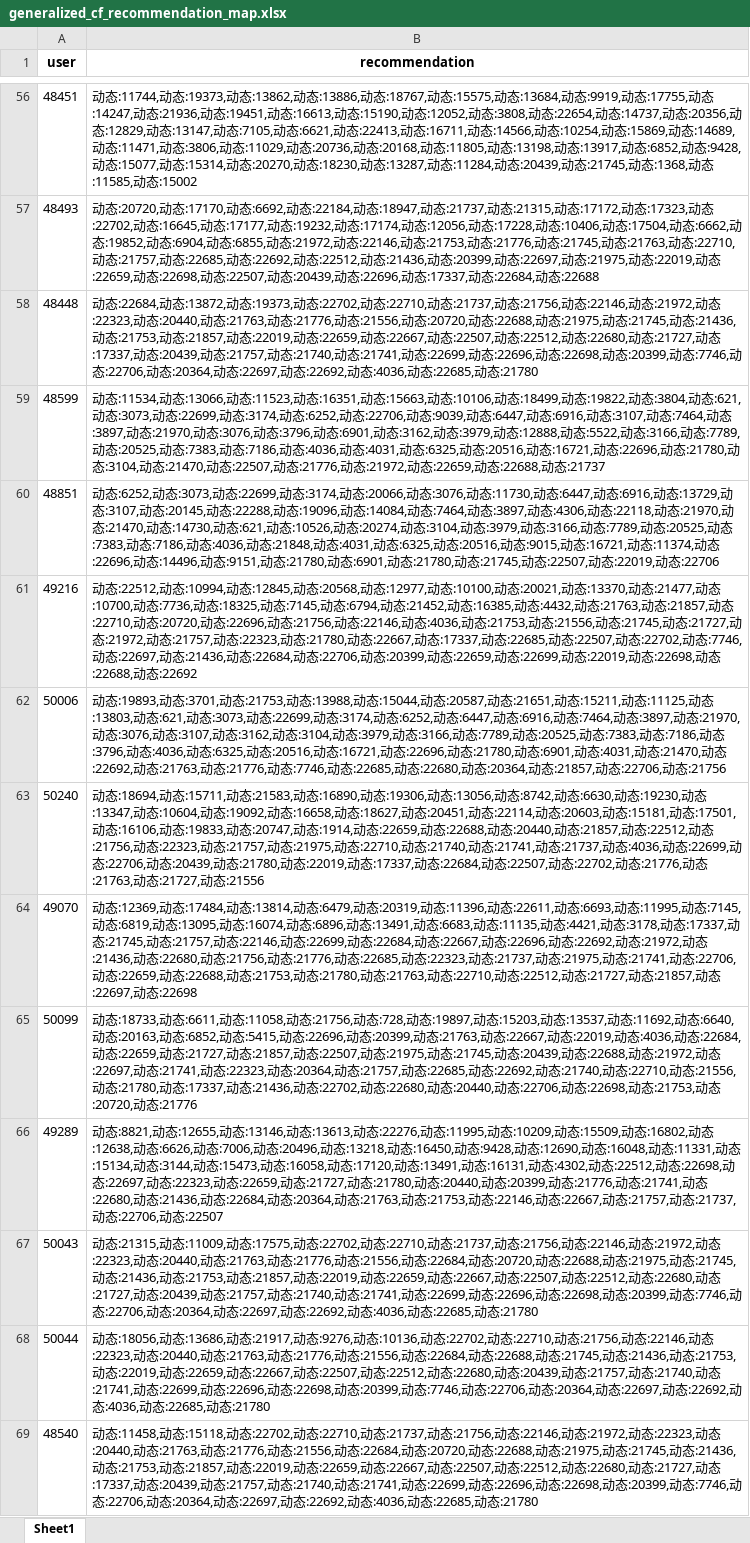
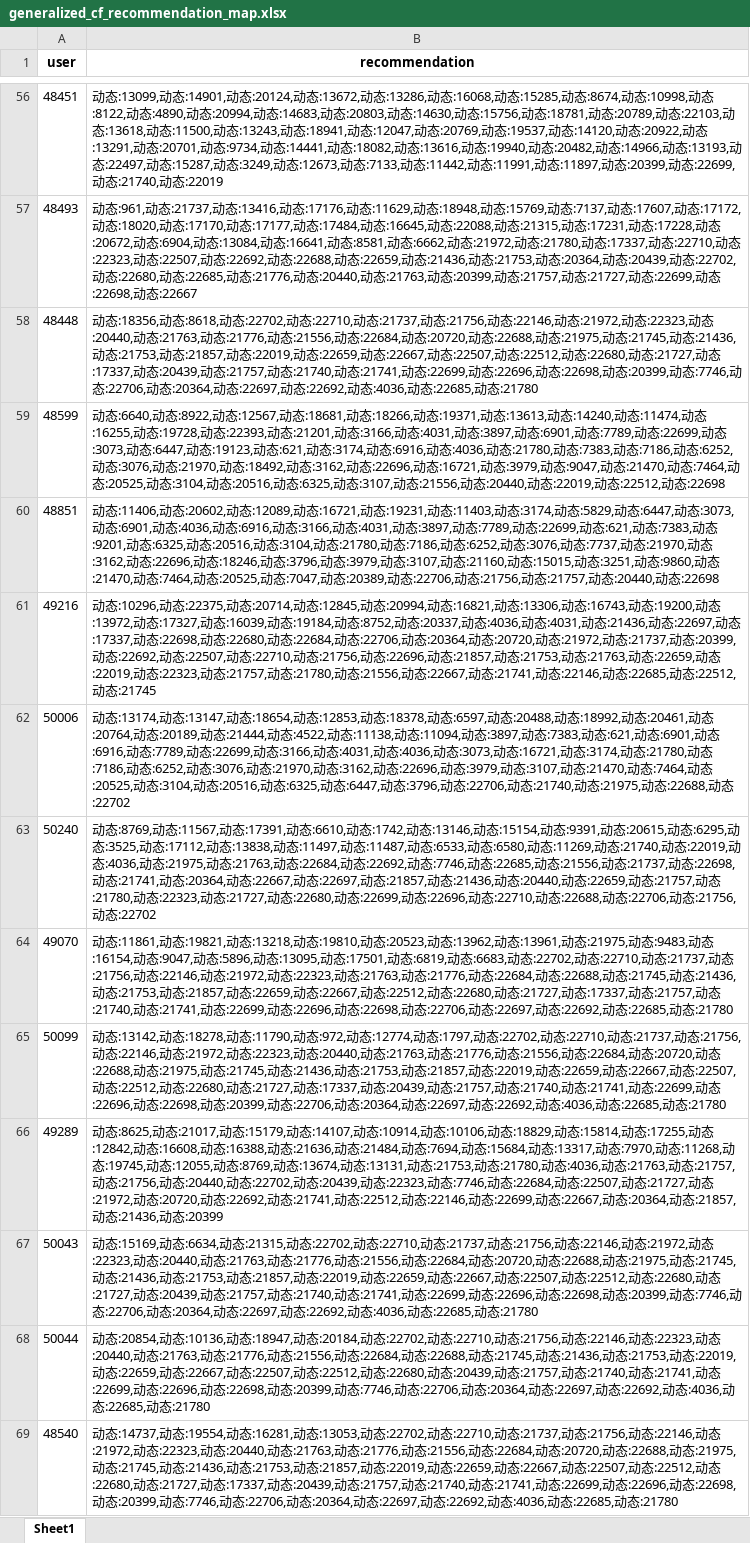
Before and after one commit to liuhaozhe6788/Shannon-RS, an Excel workbook: 20220426_algo_v2_10/algo_results/rec_result/generalized_cf_recommendation_map.xlsx, sheet Sheet1, drawn as a sheet; only a part is shown, gaps mark what is left out; values as stored, in another font and other column widths than the file's, no borders; the diff covers the shown part only; the diff names each change by its address in the sheet, - before the commit and + after, or states it on an @@ line.

```diff
--- a/20220426_algo_v2_10/algo_results/rec_result/generalized_cf_recommendation_map.xlsx (sheet Sheet1)
+++ b/20220426_algo_v2_10/algo_results/rec_result/generalized_cf_recommendation_map.xlsx (sheet Sheet1)
-B56 (recommendation): 动态:11744,动态:19373,动态:13862,动态:13886,动态:18767,动态:15575,动态:13684,动态:9919,动态:17755,动态:14247,动态:21936,动态:19451,动态:16613,动态:15190,动态:12052,动态:3808,动态:22654,动态:14737,动态:20356,动态:12829,动态:13147,动态:7105,动态:6621,动态:22413,动态:16711,动态:14566,动态:10254,动态:15869,动态:14689,动态:11471,动态:3806,动态:11029,动态:20736,动态:20168,动态:11805,动态:13198,动态:13917,动态:6852,动态:9428,动态:15077,动态:15314,动态:20270,动态:18230,动态:13287,动态:11284,动态:20439,动态:21745,动态:1368,动态:11585,动态:15002
+B56 (recommendation): 动态:13099,动态:14901,动态:20124,动态:13672,动态:13286,动态:16068,动态:15285,动态:8674,动态:10998,动态:8122,动态:4890,动态:20994,动态:14683,动态:20803,动态:14630,动态:15756,动态:18781,动态:20789,动态:22103,动态:13618,动态:11500,动态:13243,动态:18941,动态:12047,动态:20769,动态:19537,动态:14120,动态:20922,动态:13291,动态:20701,动态:9734,动态:14441,动态:18082,动态:13616,动态:19940,动态:20482,动态:14966,动态:13193,动态:22497,动态:15287,动态:3249,动态:12673,动态:7133,动态:11442,动态:11991,动态:11897,动态:20399,动态:22699,动态:21740,动态:22019
-B57 (recommendation): 动态:20720,动态:17170,动态:6692,动态:22184,动态:18947,动态:21737,动态:21315,动态:17172,动态:17323,动态:22702,动态:16645,动态:17177,动态:19232,动态:17174,动态:12056,动态:17228,动态:10406,动态:17504,动态:6662,动态:19852,动态:6904,动态:6855,动态:21972,动态:22146,动态:21753,动态:21776,动态:21745,动态:21763,动态:22710,动态:21757,动态:22685,动态:22692,动态:22512,动态:21436,动态:20399,动态:22697,动态:21975,动态:22019,动态:22659,动态:22698,动态:22507,动态:20439,动态:22696,动态:17337,动态:22684,动态:22688
+B57 (recommendation): 动态:961,动态:21737,动态:13416,动态:17176,动态:11629,动态:18948,动态:15769,动态:7137,动态:17607,动态:17172,动态:18020,动态:17170,动态:17177,动态:17484,动态:16645,动态:22088,动态:21315,动态:17231,动态:17228,动态:20672,动态:6904,动态:13084,动态:16641,动态:8581,动态:6662,动态:21972,动态:21780,动态:17337,动态:22710,动态:22323,动态:22507,动态:22692,动态:22688,动态:22659,动态:21436,动态:21753,动态:20364,动态:20439,动态:22702,动态:22680,动态:22685,动态:21776,动态:20440,动态:21763,动态:20399,动态:21757,动态:21727,动态:22699,动态:22698,动态:22667
-B58 (recommendation): 动态:22684,动态:13872,动态:19373,动态:22702,动态:22710,动态:21737,动态:21756,动态:22146,动态:21972,动态:22323,动态:20440,动态:21763,动态:21776,动态:21556,动态…
+B58 (recommendation): 动态:18356,动态:8618,动态:22702,动态:22710,动态:21737,动态:21756,动态:22146,动态:21972,动态:22323,动态:20440,动态:21763,动态:21776,动态:21556,动态:22684,动态…
-B59 (recommendation): 动态:11534,动态:13066,动态:11523,动态:16351,动态:15663,动态:10106,动态:18499,动态:19822,动态:3804,动态:621,动态:3073,动态:22699,动态:3174,动态:6252,动态:22706,动态:9039,动态:6447,动态:6916,动态:3107,动态:7464,动态:3897,动态:21970,动态:3076,动态:3796,动态:6901,动态:3162,动态:3979,动态:12888,动态:5522,动态:3166,动态:7789,动态:20525,动态:7383,动态:7186,动态:4036,动态:4031,动态:6325,动态:20516,动态:16721,动态:22696,动态:21780,动态:3104,动态:21470,动态:22507,动态:21776,动态:21972,动态:22659,动态:22688,动态:21737
+B59 (recommendation): 动态:6640,动态:8922,动态:12567,动态:18681,动态:18266,动态:19371,动态:13613,动态:14240,动态:11474,动态:16255,动态:19728,动态:22393,动态:21201,动态:3166,动态:4031,动态:3897,动态:6901,动态:7789,动态:22699,动态:3073,动态:6447,动态:19123,动态:621,动态:3174,动态:6916,动态:4036,动态:21780,动态:7383,动态:7186,动态:6252,动态:3076,动态:21970,动态:18492,动态:3162,动态:22696,动态:16721,动态:3979,动态:9047,动态:21470,动态:7464,动态:20525,动态:3104,动态:20516,动态:6325,动态:3107,动态:21556,动态:20440,动态:22019,动态:22512,动态:22698
-B60 (recommendation): 动态:6252,动态:3073,动态:22699,动态:3174,动态:20066,动态:3076,动态:11730,动态:6447,动态:6916,动态:13729,动态:3107,动态:20145,动态:22288,动态:19096,动态:14084,动态:7464,动态:3897,动态:4306,动态:22118,动态:21970,动态:21470,动态:14730,动态:621,动态:10526,动态:20274,动态:3104,动态:3979,动态:3166,动态:7789,动态:20525,动态:7383,动态:7186,动态:4036,动态:21848,动态:4031,动态:6325,动态:20516,动态:9015,动态:16721,动态:11374,动态:22696,动态:14496,动态:9151,动态:21780,动态:6901,动态:21780,动态:21745,动态:22507,动态:22019,动态:22706
+B60 (recommendation): 动态:11406,动态:20602,动态:12089,动态:16721,动态:19231,动态:11403,动态:3174,动态:5829,动态:6447,动态:3073,动态:6901,动态:4036,动态:6916,动态:3166,动态:4031,动态:3897,动态:7789,动态:22699,动态:621,动态:7383,动态:9201,动态:6325,动态:20516,动态:3104,动态:21780,动态:7186,动态:6252,动态:3076,动态:7737,动态:21970,动态:3162,动态:22696,动态:18246,动态:3796,动态:3979,动态:3107,动态:21160,动态:15015,动态:3251,动态:9860,动态:21470,动态:7464,动态:20525,动态:7047,动态:20389,动态:22706,动态:21756,动态:21757,动态:20440,动态:22698
-B61 (recommendation): 动态:22512,动态:10994,动态:12845,动态:20568,动态:12977,动态:10100,动态:20021,动态:13370,动态:21477,动态:10700,动态:7736,动态:18325,动态:7145,动态:6794,动态:21452,动态:16385,动态:4432,动态:21763,动态:21857,动态:22710,动态:20720,动态:22696,动态:21756,动态:22146,动态:4036,动态:21753,动态:21556,动态:21745,动态:21727,动态:21972,动态:21757,动态:22323,动态:21780,动态:22667,动态:17337,动态:22685,动态:22507,动态:22702,动态:7746,动态:22697,动态:21436,动态:22684,动态:22706,动态:20399,动态:22659,动态:22699,动态:22019,动态:22698,动态:22688,动态:22692
+B61 (recommendation): 动态:10296,动态:22375,动态:20714,动态:12845,动态:20994,动态:16821,动态:13306,动态:16743,动态:19200,动态:13972,动态:17327,动态:16039,动态:19184,动态:8752,动态:20337,动态:4036,动态:4031,动态:21436,动态:22697,动态:17337,动态:22698,动态:22680,动态:22684,动态:22706,动态:20364,动态:20720,动态:21972,动态:21737,动态:20399,动态:22692,动态:22507,动态:22710,动态:21756,动态:22696,动态:21857,动态:21753,动态:21763,动态:22659,动态:22019,动态:22323,动态:21757,动态:21780,动态:21556,动态:22667,动态:21741,动态:22146,动态:22685,动态:22512,动态:21745
-B62 (recommendation): 动态:19893,动态:3701,动态:21753,动态:13988,动态:15044,动态:20587,动态:21651,动态:15211,动态:11125,动态:13803,动态:621,动态:3073,动态:22699,动态:3174,动态:6252,动态:6447,动态:6916,动态:7464,动态:3897,动态:21970,动态:3076,动态:3107,动态:3162,动态:3104,动态:3979,动态:3166,动态:7789,动态:20525,动态:7383,动态:7186,动态:3796,动态:4036,动态:6325,动态:20516,动态:16721,动态:22696,动态:21780,动态:6901,动态:4031,动态:21470,动态:22692,动态:21763,动态:21776,动态:7746,动态:22685,动态:22680,动态:20364,动态:21857,动态:22706,动态:21756
+B62 (recommendation): 动态:13174,动态:13147,动态:18654,动态:12853,动态:18378,动态:6597,动态:20488,动态:18992,动态:20461,动态:20764,动态:20189,动态:21444,动态:4522,动态:11138,动态:11094,动态:3897,动态:7383,动态:621,动态:6901,动态:6916,动态:7789,动态:22699,动态:3166,动态:4031,动态:4036,动态:3073,动态:16721,动态:3174,动态:21780,动态:7186,动态:6252,动态:3076,动态:21970,动态:3162,动态:22696,动态:3979,动态:3107,动态:21470,动态:7464,动态:20525,动态:3104,动态:20516,动态:6325,动态:6447,动态:3796,动态:22706,动态:21740,动态:21975,动态:22688,动态:22702
-B63 (recommendation): 动态:18694,动态:15711,动态:21583,动态:16890,动态:19306,动态:13056,动态:8742,动态:6630,动态:19230,动态:13347,动态:10604,动态:19092,动态:16658,动态:18627,动态:20451,动态:22114,动态:20603,动态:15181,动态:17501,动态:16106,动态:19833,动态:20747,动态:1914,动态:22659,动态:22688,动态:20440,动态:21857,动态:22512,动态:21756,动态:22323,动态:21757,动态:21975,动态:22710,动态:21740,动态:21741,动态:21737,动态:4036,动态:22699,动态:22706,动态:20439,动态:21780,动态:22019,动态:17337,动态:22684,动态:22507,动态:22702,动态:21776,动态:21763,动态:21727,动态:21556
+B63 (recommendation): 动态:8769,动态:11567,动态:17391,动态:6610,动态:1742,动态:13146,动态:15154,动态:9391,动态:20615,动态:6295,动态:3525,动态:17112,动态:13838,动态:11497,动态:11487,动态:6533,动态:6580,动态:11269,动态:21740,动态:22019,动态:4036,动态:21975,动态:21763,动态:22684,动态:22692,动态:7746,动态:22685,动态:21556,动态:21737,动态:22698,动态:21741,动态:20364,动态:22667,动态:22697,动态:21857,动态:21436,动态:20440,动态:22659,动态:21757,动态:21780,动态:22323,动态:21727,动态:22680,动态:22699,动态:22696,动态:22710,动态:22688,动态:22706,动态:21756,动态:22702
-B64 (recommendation): 动态:12369,动态:17484,动态:13814,动态:6479,动态:20319,动态:11396,动态:22611,动态:6693,动态:11995,动态:7145,动态:6819,动态:13095,动态:16074,动态:6896,动态:13491,动态:6683,动态:11135,动态:4421,动态:3178,动态:17337,动态:21745,动态:21757,动态:22146,动态:22699,动态:22684,动态:22667,动态:22696,动态:22692,动态:21972,动态:21436,动态:22680,动态:21756,动态:21776,动态:22685,动态:22323,动态:21737,动态:21975,动态:21741,动态:22706,动态:22659,动态:22688,动态:21753,动态:21780,动态:21763,动态:22710,动态:22512,动态:21727,动态:21857,动态:22697,动态:22698
+B64 (recommendation): 动态:11861,动态:19821,动态:13218,动态:19810,动态:20523,动态:13962,动态:13961,动态:21975,动态:9483,动态:16154,动态:9047,动态:5896,动态:13095,动态:17501,动态:6819,动态:6683,动态:22702,动态:22710,动态:21737,动态:21756,动态:22146,动态:21972,动态:22323,动态:21763,动态:21776,动态:22684,动态:22688,动态:21745,动态:21436,动态:21753,动态:21857,动态:22659,动态:22667,动态:22512,动态:22680,动态:21727,动态:17337,动态:21757,动态:21740,动态:21741,动态:22699,动态:22696,动态:22698,动态:22706,动态:22697,动态:22692,动态:22685,动态:21780
-B65 (recommendation): 动态:18733,动态:6611,动态:11058,动态:21756,动态:728,动态:19897,动态:15203,动态:13537,动态:11692,动态:6640,动态:20163,动态:6852,动态:5415,动态:22696,动态:20399,动态:21763,动态:22667,动态:22019,动态:4036,动态:22684,动态:22659,动态:21727,动态:21857,动态:22507,动态:21975,动态:21745,动态:20439,动态:22688,动态:21972,动态:22697,动态:21741,动态:22323,动态:20364,动态:21757,动态:22685,动态:22692,动态:21740,动态:22710,动态:21556,动态:21780,动态:17337,动态:21436,动态:22702,动态:22680,动态:20440,动态:22706,动态:22698,动态:21753,动态:20720,动态:21776
+B65 (recommendation): 动态:13142,动态:18278,动态:11790,动态:972,动态:12774,动态:1797,动态:22702,动态:22710,动态:21737,动态:21756,动态:22146,动态:21972,动态:22323,动态:20440,动态:21763,动态:21776,动态:21556,动态:22684,动态:20720,动态:22688,动态:21975,动态:21745,动态:21436,动态:21753,动态:21857,动态:22019,动态:22659,动态:22667,动态:22507,动态:22512,动态:22680,动态:21727,动态:17337,动态:20439,动态:21757,动态:21740,动态:21741,动态:22699,动态:22696,动态:22698,动态:20399,动态:22706,动态:20364,动态:22697,动态:22692,动态:4036,动态:22685,动态:21780
-B66 (recommendation): 动态:8821,动态:12655,动态:13146,动态:13613,动态:22276,动态:11995,动态:10209,动态:15509,动态:16802,动态:12638,动态:6626,动态:7006,动态:20496,动态:13218,动态:16450,动态:9428,动态:12690,动态:16048,动态:11331,动态:15134,动态:3144,动态:15473,动态:16058,动态:17120,动态:13491,动态:16131,动态:4302,动态:22512,动态:22698,动态:22697,动态:22323,动态:22659,动态:21727,动态:21780,动态:20440,动态:20399,动态:21776,动态:21741,动态:22680,动态:21436,动态:22684,动态:20364,动态:21763,动态:21753,动态:22146,动态:22667,动态:21757,动态:21737,动态:22706,动态:22507
+B66 (recommendation): 动态:8625,动态:21017,动态:15179,动态:14107,动态:10914,动态:10106,动态:18829,动态:15814,动态:17255,动态:12842,动态:16608,动态:16388,动态:21636,动态:21484,动态:7694,动态:15684,动态:13317,动态:7970,动态:11268,动态:19745,动态:12055,动态:8769,动态:13674,动态:13131,动态:21753,动态:21780,动态:4036,动态:21763,动态:21757,动态:21756,动态:20440,动态:22702,动态:20439,动态:22323,动态:7746,动态:22684,动态:22507,动态:21727,动态:21972,动态:20720,动态:22692,动态:21741,动态:22512,动态:22146,动态:22699,动态:22667,动态:20364,动态:21857,动态:21436,动态:20399
-B67 (recommendation): 动态:21315,动态:11009,动态:17575,动态…
+B67 (recommendation): 动态:15169,动态:6634,动态:21315,动态…
-B68 (recommendation): 动态:18056,动态:13686,动态:21917,动态:9276,动态:10136,动态…
+B68 (recommendation): 动态:20854,动态:10136,动态:18947,动态:20184,动态…
-B69 (recommendation): 动态:11458,动态:15118,动态…
+B69 (recommendation): 动态:14737,动态:19554,动态:16281,动态:13053,动态…
```
Also changed, not shown: 345 edited cells elsewhere in this sheet, 20220426_algo_v2_10/algo_results/perf_result/generalized_cf.xlsx, 20220426_algo_v2_10/algo_results/perf_result/hybrid_cf.xlsx, 27 other files.
